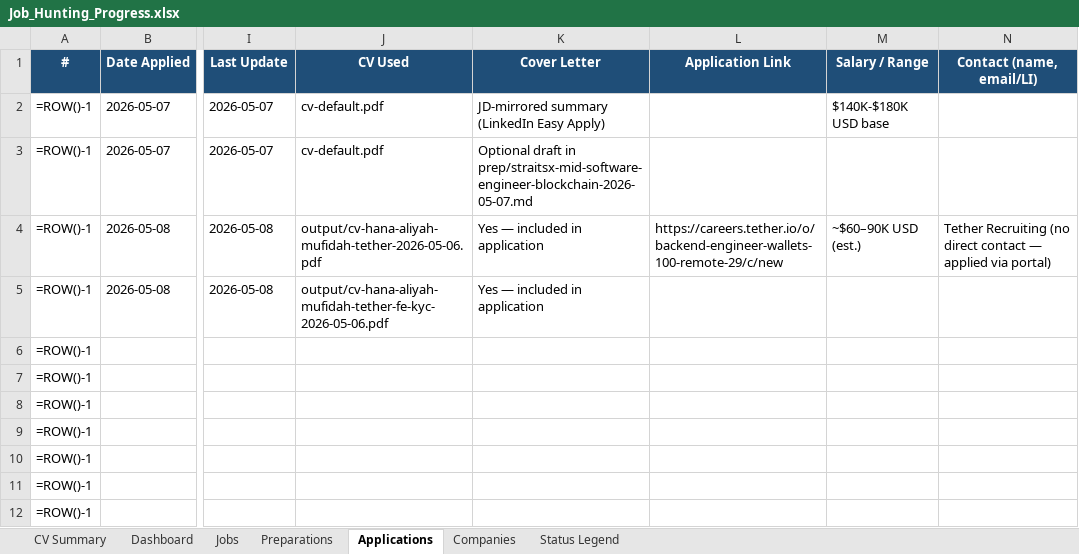
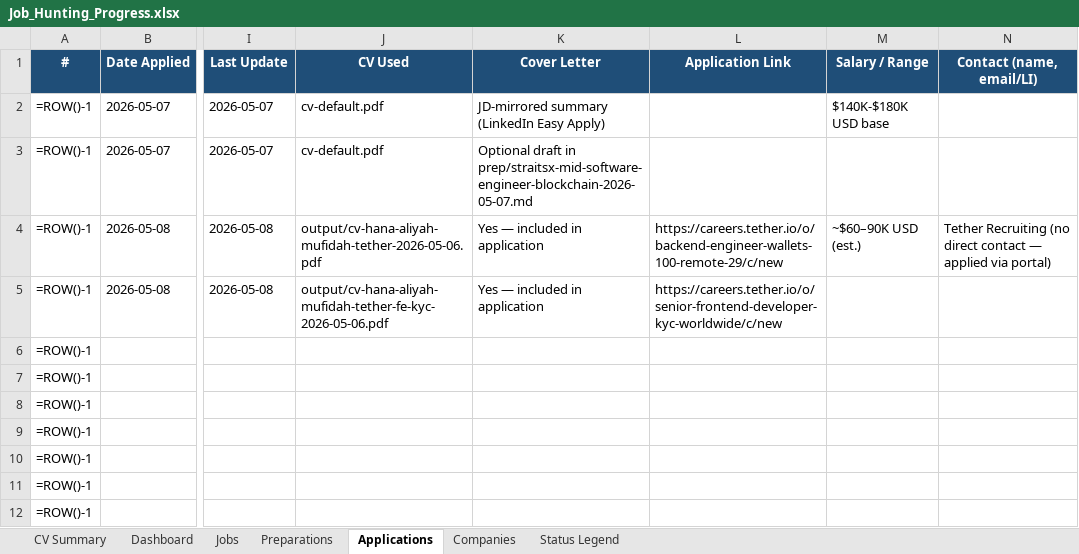
Before and after one commit to aliyanamu/career-ops, an Excel workbook: Job_Hunting_Progress.xlsx, sheet Applications, drawn as a sheet; only a part is shown, gaps mark what is left out; values as stored, in another font and other column widths than the file's, no borders; formulas without a stored value are shown as written; conditional formats not drawn; the diff names each change by its address in the sheet, - before the commit and + after, or states it on an @@ line.

```diff
--- a/Job_Hunting_Progress.xlsx (sheet Applications)
+++ b/Job_Hunting_Progress.xlsx (sheet Applications)
-L5 (Application Link): (empty)
+L5 (Application Link): https://careers.tether.io/o/senior-frontend-developer-kyc-worldwide/c/new
```
